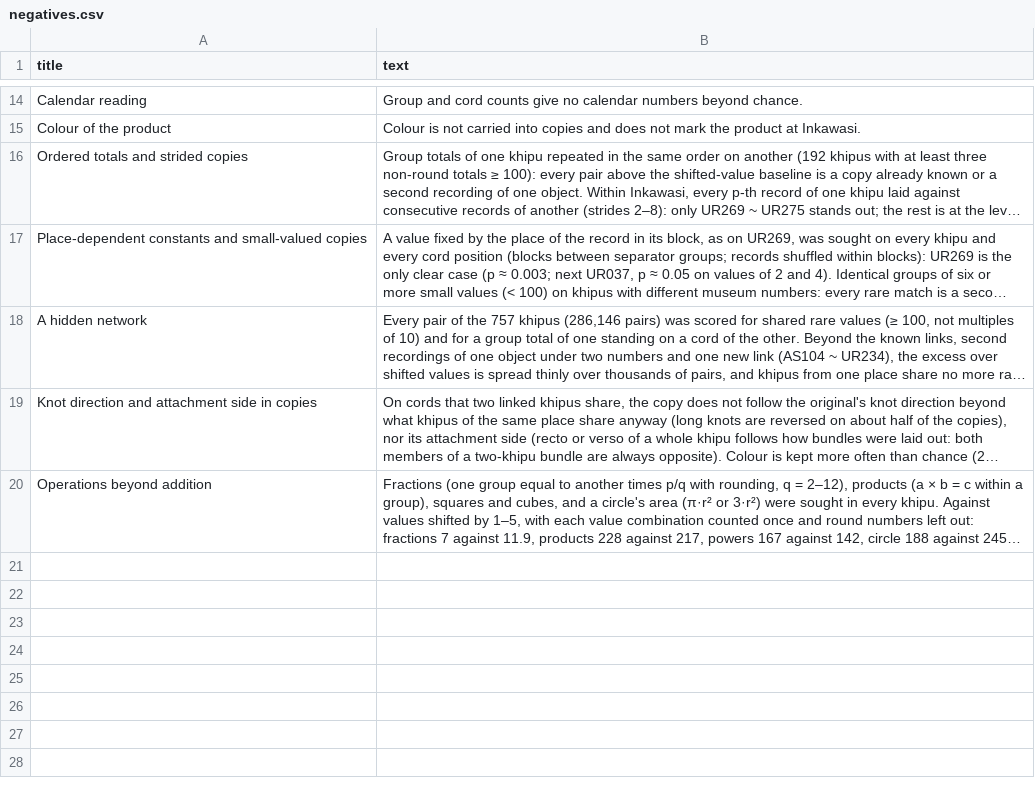
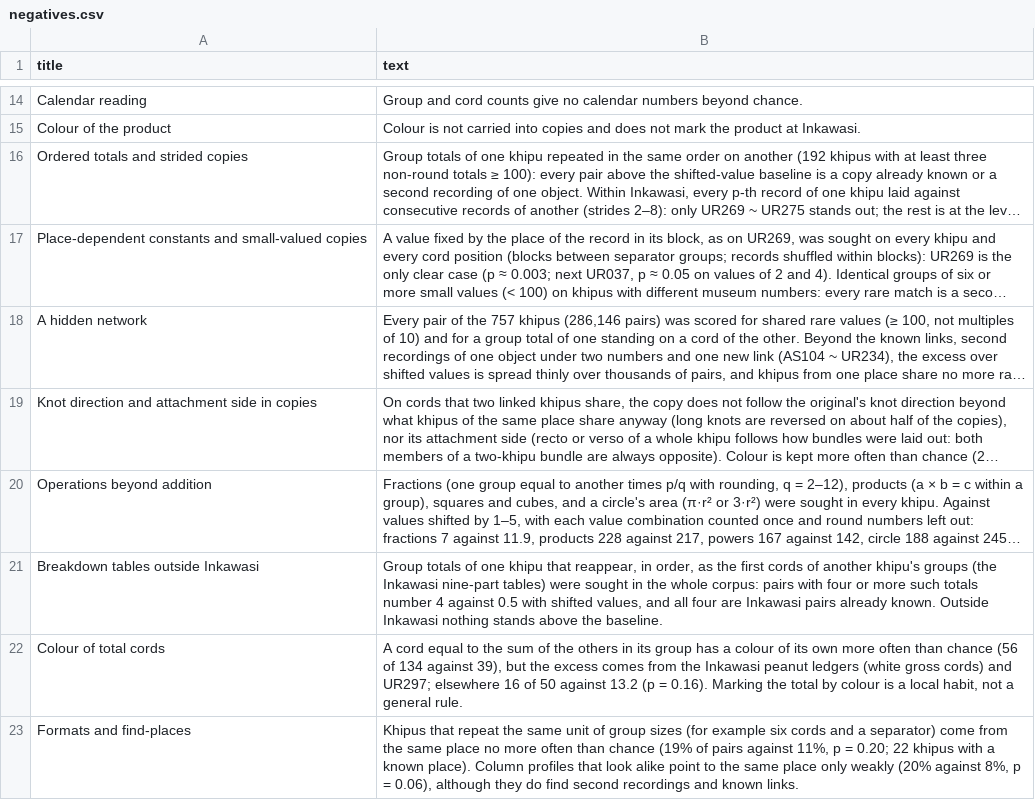
Before and after one commit to VladimirMoor/khipu-links, a CSV file: atlas/curated/negatives.csv, drawn as a sheet; only a part is shown, gaps mark what is left out; long unchanged cells end in …; the diff names each change by its address in the sheet, - before the commit and + after, or states it on an @@ line.

Commit message:
Atlas: new finding 'Copies keep what broke off, and differ by single knots' with restoration table; nine stable suppliers added to the Inkawasi finding; three new negative results (translated)

```diff
--- a/atlas/curated/negatives.csv
+++ b/atlas/curated/negatives.csv
+row 21: Breakdown tables outside Inkawasi | Group totals of one khipu that reappear, in order, as the first cords of another khipu's groups (the Inkawasi nine-part tables) were sought in the whole corpus: pairs with four or more such totals number 4 against 0.5 with shifted values, and all four are Inkawasi pairs already known. Outside Inkawasi nothing stands above the baseline.
+row 22: Colour of total cords | A cord equal to the sum of the others in its group has a colour of its own more often than chance (56 of 134 against 39), but the excess comes from the Inkawasi peanut ledgers (white gross cords) and UR297; elsewhere 16 of 50 against 13.2 (p = 0.16). Marking the total by colour is a local habit, not a general rule.
+row 23: Formats and find-places | Khipus that repeat the same unit of group sizes (for example six cords and a separator) come from the same place no more often than chance (19% of pairs against 11%, p = 0.20; 22 khipus with a known place). Column profiles that look alike point to the same place only weakly (20% against 8%, p = 0.06), although they do find second recordings and known links.
```
Also changed, not shown: 7 other files.
